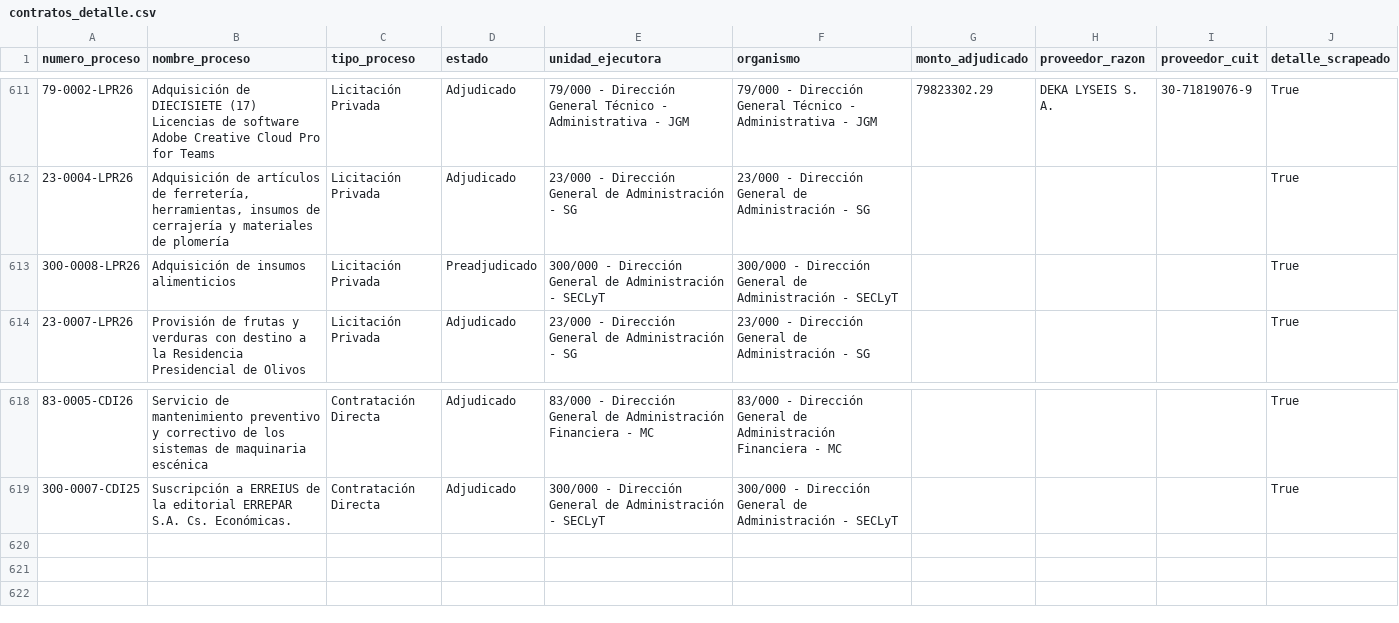
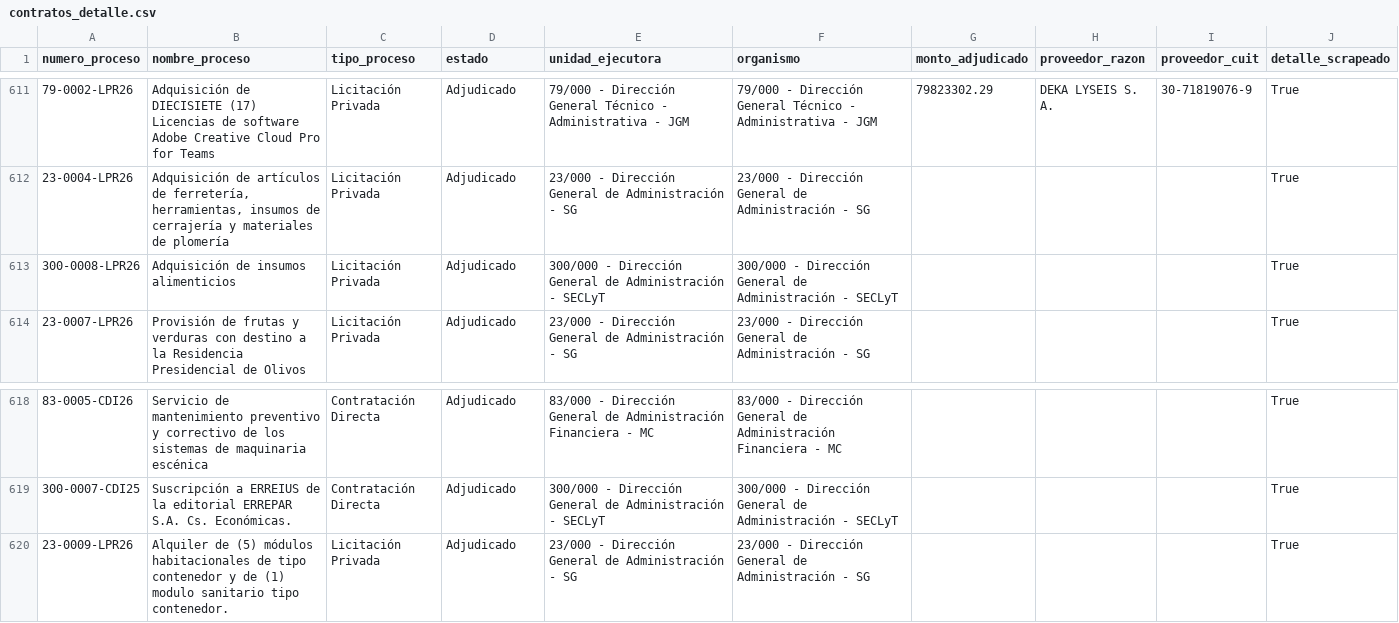
Before and after one commit to Viny2030/jefatura_gabinete, a CSV file: contratos_detalle.csv, drawn as a sheet; only a part is shown, gaps mark what is left out.

```diff
--- a/contratos_detalle.csv
+++ b/contratos_detalle.csv
@@ -612,3 +612,3 @@ numero_proceso,nombre_proceso,tipo_proceso,estado,unidad_ejecutora,organismo,mon
 23-0004-LPR26,"Adquisición de artículos de ferretería, herramientas, insumos de cerrajería y materiales de plomería",Licitación Privada,Adjudicado,23/000 - Dirección General de Administración - SG,23/000 - Dirección General de Administración - SG,,,,True
-300-0008-LPR26,Adquisición de insumos alimenticios,Licitación Privada,Preadjudicado,300/000 - Dirección General de Administración - SECLyT,300/000 - Dirección General de Administración - SECLyT,,,,True
+300-0008-LPR26,Adquisición de insumos alimenticios,Licitación Privada,Adjudicado,300/000 - Dirección General de Administración - SECLyT,300/000 - Dirección General de Administración - SECLyT,,,,True
 23-0007-LPR26,Provisión de frutas y verduras con destino a la Residencia Presidencial de Olivos,Licitación Privada,Adjudicado,23/000 - Dirección General de Administración - SG,23/000 - Dirección General de Administración - SG,,,,True
@@ -619 +619,2 @@ numero_proceso,nombre_proceso,tipo_proceso,estado,unidad_ejecutora,organismo,mon
 300-0007-CDI25,Suscripción a ERREIUS de la editorial ERREPAR S.A. Cs. Económicas.,Contratación Directa,Adjudicado,300/000 - Dirección General de Administración - SECLyT,300/000 - Dirección General de Administración - SECLyT,,,,True
+23-0009-LPR26,Alquiler de (5) módulos habitacionales de tipo contenedor y de (1) modulo sanitario tipo contenedor.,Licitación Privada,Adjudicado,23/000 - Dirección General de Administración - SG,23/000 - Dirección General de Administración - SG,,,,True
```
